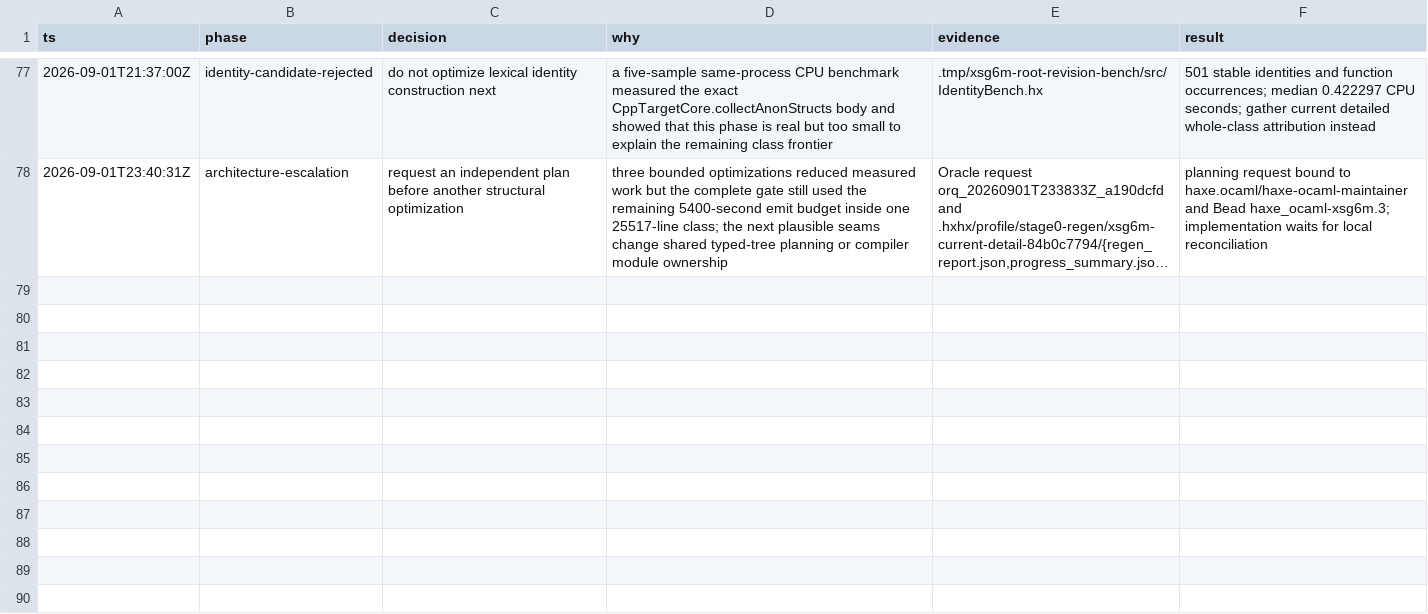
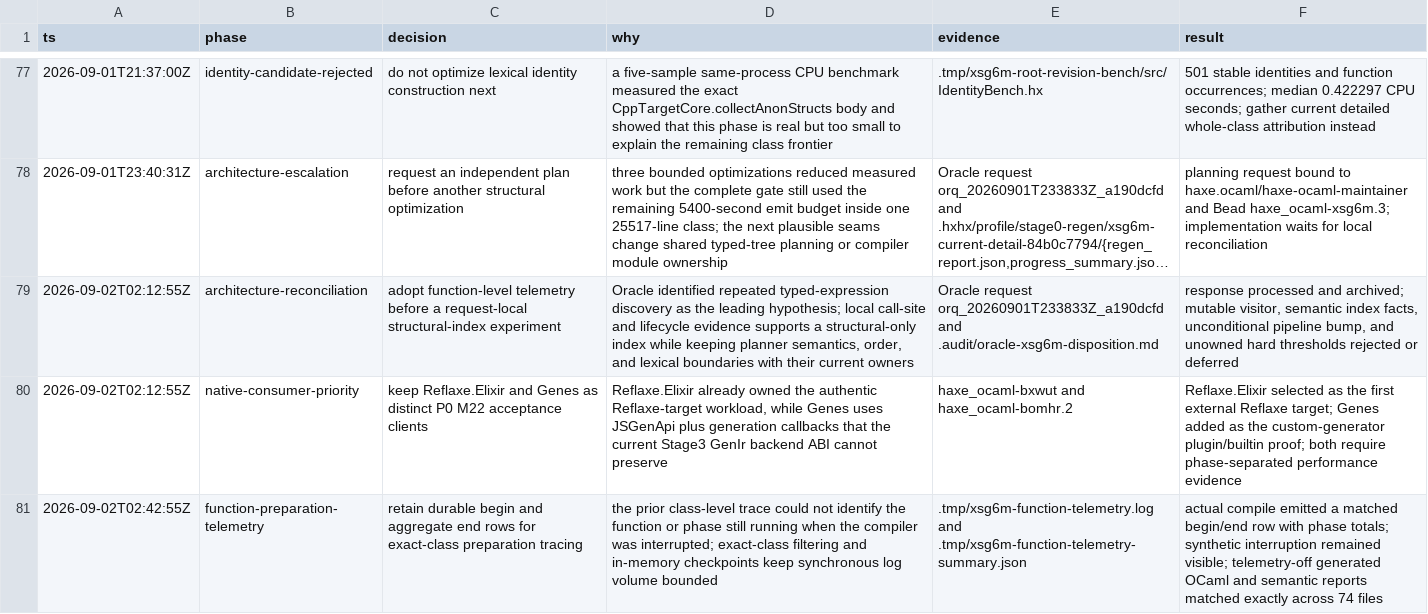
Before and after one commit to fullofcaffeine/hxhx, a TSV file: .audit/haxe_ocaml-xsg6m.tsv, drawn as a sheet; only a part is shown, gaps mark what is left out; long unchanged cells end in …; the diff names each change by its address in the sheet, - before the commit and + after, or states it on an @@ line.

Commit message:
perf(reflaxe): expose interrupted function preparation
Large-class profiling previously showed which class had started, but it could
not identify the function or preparation phase that was still running when a
compiler process reached its watchdog limit.

Add exact-class function preparation telemetry with one durable begin row and
one aggregate end row. Phase checkpoints remain in memory, which preserves the
useful interruption record without adding per-node logging overhead. Extend
the progress summary to report completed, failed, and incomplete preparations.

Record the independent architecture review disposition and prioritize
Reflaxe.Elixir and Genes as distinct native plugin and builtin consumers.
Reflaxe.Elixir exercises the standard Reflaxe target contract; Genes exercises
the broader custom JavaScript generator lifecycle.

Verified with the progress and evidence fixtures, three focused runtime-use
fixtures, semantic identity checks, telemetry-on/off equivalence across 74
generated and report files, ownership and mega-file guards, and the complete
1,263-file Haxe formatter guard.

```diff
--- a/.audit/haxe_ocaml-xsg6m.tsv
+++ b/.audit/haxe_ocaml-xsg6m.tsv
+row 79: 2026-09-02T02:12:55Z | architecture-reconciliation | adopt function-level telemetry before a request-local structural-index experiment | Oracle identified repeated typed-expression discovery as the leading hypothesis; local call-site and lifecycle evidence supports a structural-only index while keeping planner semantics, order, and lexical boundaries with their current owners | Oracle request orq_20260901T233833Z_a190dcfd and .audit/oracle-xsg6m-disposition.md | response processed and archived; mutable visitor, semantic index facts, unconditional pipeline bump, and unowned hard thresholds rejected or deferred
+row 80: 2026-09-02T02:12:55Z | native-consumer-priority | keep Reflaxe.Elixir and Genes as distinct P0 M22 acceptance clients | Reflaxe.Elixir already owned the authentic Reflaxe-target workload, while Genes uses JSGenApi plus generation callbacks that the current Stage3 GenIr backend ABI cannot preserve | haxe_ocaml-bxwut and haxe_ocaml-bomhr.2 | Reflaxe.Elixir selected as the first external Reflaxe target; Genes added as the custom-generator plugin/builtin proof; both require phase-separated performance evidence
+row 81: 2026-09-02T02:42:55Z | function-preparation-telemetry | retain durable begin and aggregate end rows for exact-class preparation tracing | the prior class-level trace could not identify the function or phase still running when the compiler was interrupted; exact-class filtering and in-memory checkpoints keep synchronous log volume bounded | .tmp/xsg6m-function-telemetry.log and .tmp/xsg6m-function-telemetry-summary.json | actual compile emitted a matched begin/end row with phase totals; synthetic interruption remained visible; telemetry-off generated OCaml and semantic reports matched exactly across 74 files
```
Also changed, not shown: 9 other files.
